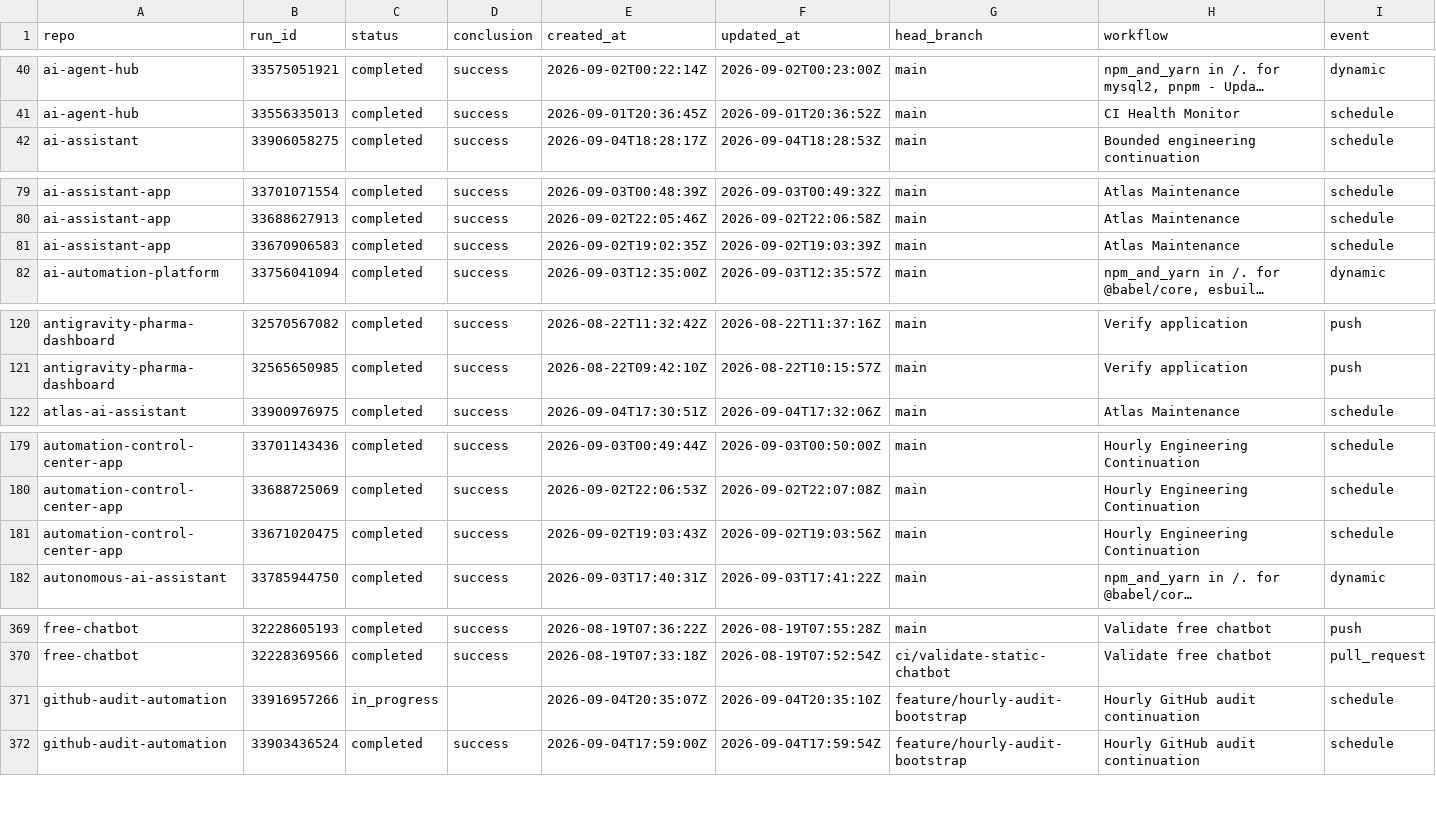
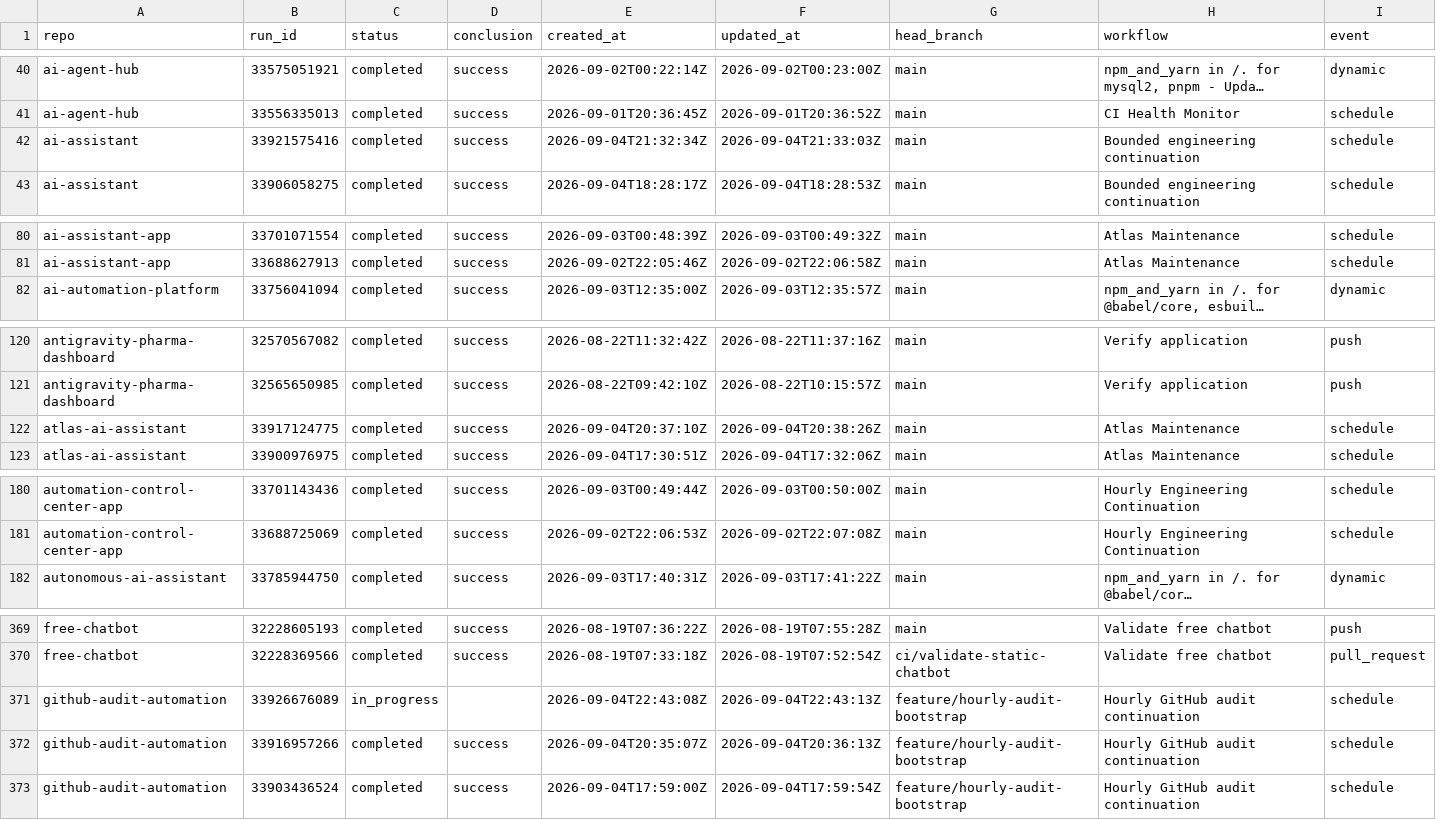
Before and after one commit to balajirajput96/github-audit-automation, a TSV file: artifacts/recent-runs.tsv, drawn as a sheet; only a part is shown, gaps mark what is left out; long unchanged cells end in …; removed rows and columns are numbered as before the commit, all else as after; rows hold the shown columns only; the diff covers the shown part only; the diff names each change by its address in the sheet, - before the commit and + after, or states it on an @@ line.

```diff
--- a/artifacts/recent-runs.tsv
+++ b/artifacts/recent-runs.tsv
+row 42: ai-assistant | 33921575416 | completed | success | 2026-09-04T21:32:34Z | 2026-09-04T21:33:03Z | main | Bounded engineering continuation | schedule
-row 81: ai-assistant-app | 33670906583 | completed | success | 2026-09-02T19:02:35Z | 2026-09-02T19:03:39Z | main | Atlas Maintenance | schedule
+row 122: atlas-ai-assistant | 33917124775 | completed | success | 2026-09-04T20:37:10Z | 2026-09-04T20:38:26Z | main | Atlas Maintenance | schedule
-row 181: automation-control-center-app | 33671020475 | completed | success | 2026-09-02T19:03:43Z | 2026-09-02T19:03:56Z | main | Hourly Engineering Continuation | schedule
+row 371: github-audit-automation | 33926676089 | in_progress |  | 2026-09-04T22:43:08Z | 2026-09-04T22:43:13Z | feature/hourly-audit-bootstrap | Hourly GitHub audit continuation | schedule
-C372 (status): in_progress
+C372 (status): completed
-D372 (conclusion): (empty)
+D372 (conclusion): success
-F372 (updated_at): 2026-09-04T20:35:10Z
+F372 (updated_at): 2026-09-04T20:36:13Z
```
Also changed, not shown: 4 added rows, 5 removed rows and 30 edited cells elsewhere in this file, artifacts/open-prs.tsv, artifacts/recent-failures.tsv, 4 other files.
